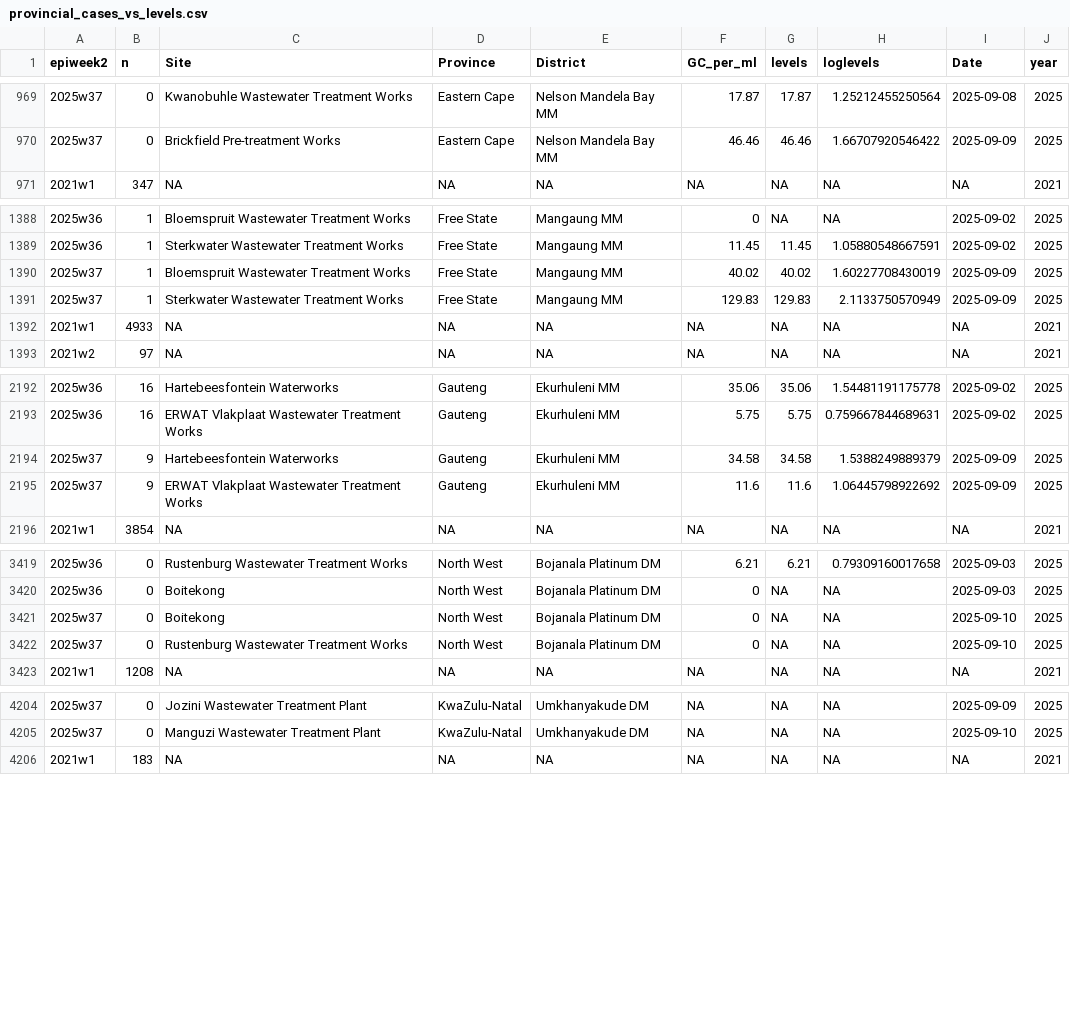
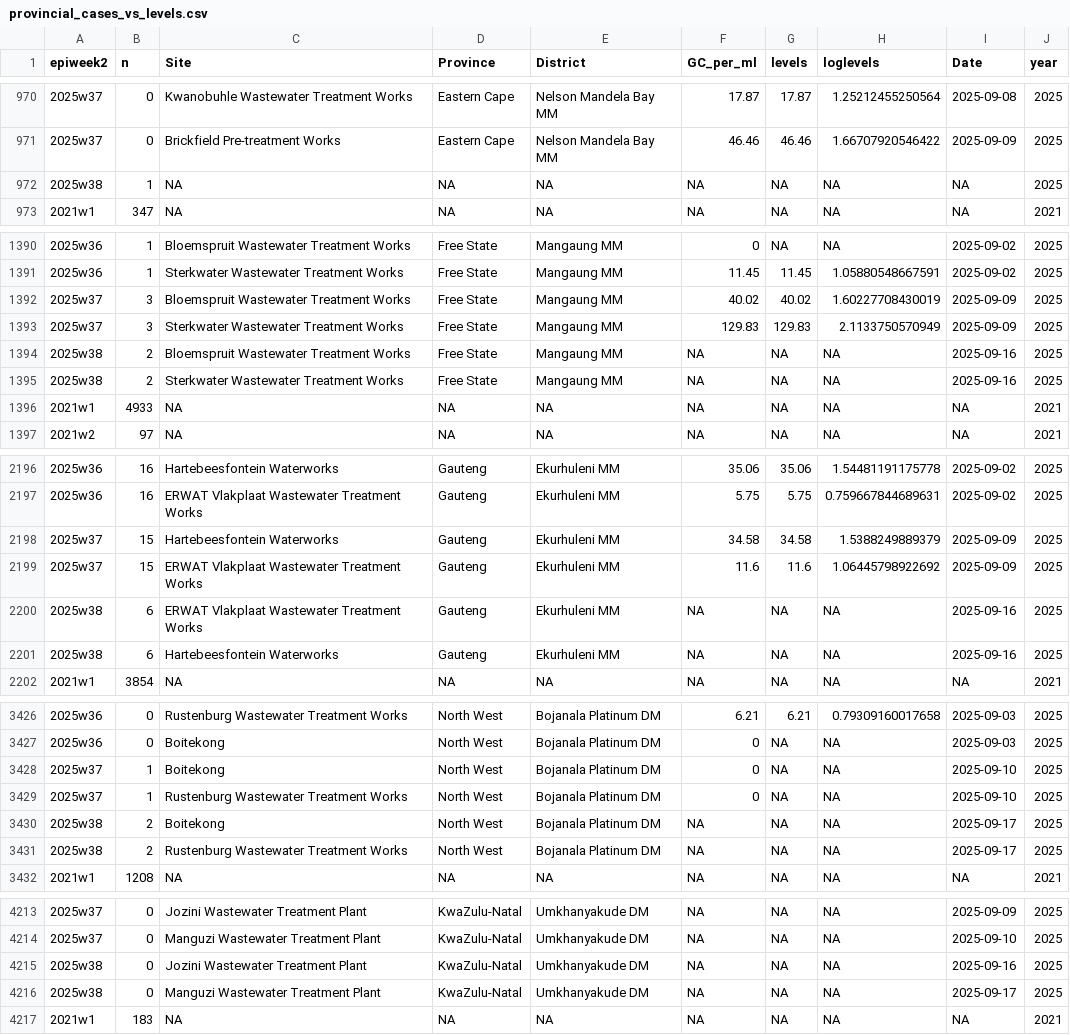
Before and after one commit to NICD-Wastewater-Genomics/NICD-Dash-Data, a CSV file: provincial_cases_vs_levels.csv, drawn as a sheet; only a part is shown, gaps mark what is left out; the diff covers the shown part only.

Commit message:
automated quantitative data update

```diff
--- a/provincial_cases_vs_levels.csv
+++ b/provincial_cases_vs_levels.csv
@@ -970,2 +971,3 @@
 "2025w37",0,"Brickfield Pre-treatment Works","Eastern Cape","Nelson Mandela Bay MM",46.46,46.46,1.66707920546422,2025-09-09,2025
+"2025w38",1,NA,NA,NA,NA,NA,NA,NA,2025
 "2021w1",347,NA,NA,NA,NA,NA,NA,NA,2021
@@ -1389,4 +1391,6 @@
 "2025w36",1,"Sterkwater Wastewater Treatment Works","Free State","Mangaung MM",11.45,11.45,1.05880548667591,2025-09-02,2025
-"2025w37",1,"Bloemspruit Wastewater Treatment Works","Free State","Mangaung MM",40.02,40.02,1.60227708430019,2025-09-09,2025
-"2025w37",1,"Sterkwater Wastewater Treatment Works","Free State","Mangaung MM",129.83,129.83,2.1133750570949,2025-09-09,2025
+"2025w37",3,"Bloemspruit Wastewater Treatment Works","Free State","Mangaung MM",40.02,40.02,1.60227708430019,2025-09-09,2025
+"2025w37",3,"Sterkwater Wastewater Treatment Works","Free State","Mangaung MM",129.83,129.83,2.1133750570949,2025-09-09,2025
+"2025w38",2,"Bloemspruit Wastewater Treatment Works","Free State","Mangaung MM",NA,NA,NA,2025-09-16,2025
+"2025w38",2,"Sterkwater Wastewater Treatment Works","Free State","Mangaung MM",NA,NA,NA,2025-09-16,2025
 "2021w1",4933,NA,NA,NA,NA,NA,NA,NA,2021
@@ -2193,4 +2197,6 @@
 "2025w36",16,"ERWAT Vlakplaat Wastewater Treatment Works","Gauteng","Ekurhuleni MM",5.75,5.75,0.759667844689631,2025-09-02,2025
-"2025w37",9,"Hartebeesfontein Waterworks","Gauteng","Ekurhuleni MM",34.58,34.58,1.5388249889379,2025-09-09,2025
-"2025w37",9,"ERWAT Vlakplaat Wastewater Treatment Works","Gauteng","Ekurhuleni MM",11.6,11.6,1.06445798922692,2025-09-09,2025
+"2025w37",15,"Hartebeesfontein Waterworks","Gauteng","Ekurhuleni MM",34.58,34.58,1.5388249889379,2025-09-09,2025
+"2025w37",15,"ERWAT Vlakplaat Wastewater Treatment Works","Gauteng","Ekurhuleni MM",11.6,11.6,1.06445798922692,2025-09-09,2025
+"2025w38",6,"ERWAT Vlakplaat Wastewater Treatment Works","Gauteng","Ekurhuleni MM",NA,NA,NA,2025-09-16,2025
+"2025w38",6,"Hartebeesfontein Waterworks","Gauteng","Ekurhuleni MM",NA,NA,NA,2025-09-16,2025
 "2021w1",3854,NA,NA,NA,NA,NA,NA,NA,2021
@@ -3420,4 +3427,6 @@
 "2025w36",0,"Boitekong","North West","Bojanala Platinum DM",0,NA,NA,2025-09-03,2025
-"2025w37",0,"Boitekong","North West","Bojanala Platinum DM",0,NA,NA,2025-09-10,2025
-"2025w37",0,"Rustenburg Wastewater Treatment Works","North West","Bojanala Platinum DM",0,NA,NA,2025-09-10,2025
+"2025w37",1,"Boitekong","North West","Bojanala Platinum DM",0,NA,NA,2025-09-10,2025
+"2025w37",1,"Rustenburg Wastewater Treatment Works","North West","Bojanala Platinum DM",0,NA,NA,2025-09-10,2025
+"2025w38",2,"Boitekong","North West","Bojanala Platinum DM",NA,NA,NA,2025-09-17,2025
+"2025w38",2,"Rustenburg Wastewater Treatment Works","North West","Bojanala Platinum DM",NA,NA,NA,2025-09-17,2025
 "2021w1",1208,NA,NA,NA,NA,NA,NA,NA,2021
@@ -4205,2 +4214,4 @@
 "2025w37",0,"Manguzi Wastewater Treatment Plant","KwaZulu-Natal","Umkhanyakude DM",NA,NA,NA,2025-09-10,2025
+"2025w38",0,"Jozini Wastewater Treatment Plant","KwaZulu-Natal","Umkhanyakude DM",NA,NA,NA,2025-09-16,2025
+"2025w38",0,"Manguzi Wastewater Treatment Plant","KwaZulu-Natal","Umkhanyakude DM",NA,NA,NA,2025-09-17,2025
 "2021w1",183,NA,NA,NA,NA,NA,NA,NA,2021
```
Also changed, not shown: 3 added rows and 28 edited cells elsewhere in this file, rsa_cases_vs_levels.csv.
